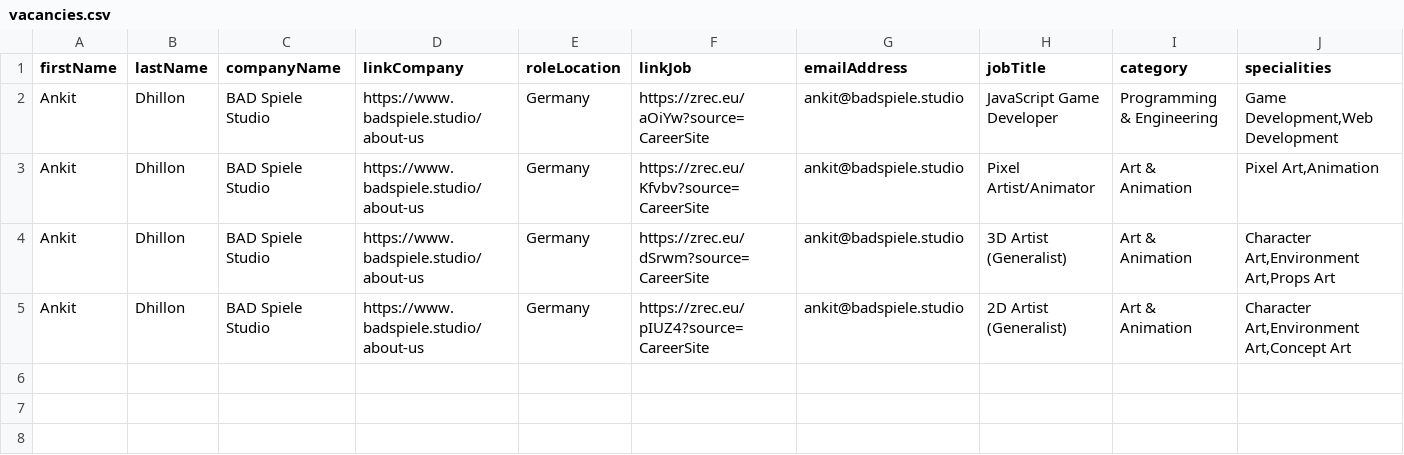
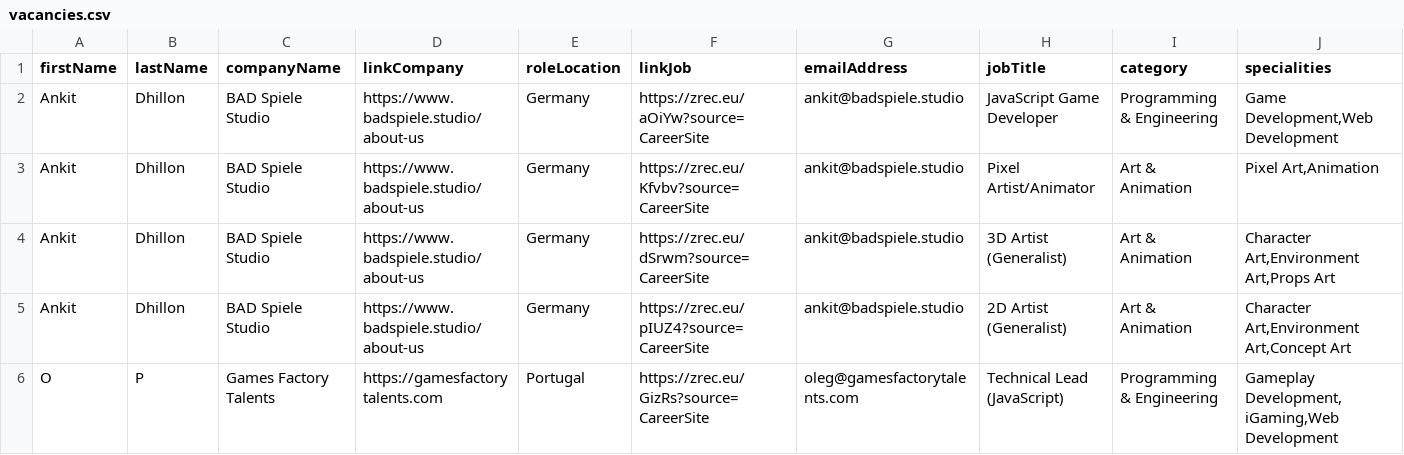
Before and after one commit to GamesFactoryTalents/GameDevTalents--SubscriptionBoard, a CSV file: src/generated/vacancies.csv, drawn as a sheet; only a part is shown; rows hold the shown columns only; the diff names each change by its address in the sheet, - before the commit and + after, or states it on an @@ line.

Commit message:
12.10 - 2

```diff
--- a/src/generated/vacancies.csv
+++ b/src/generated/vacancies.csv
+row 6: O | P | Games Factory Talents | https://gamesfactorytalents.com | Portugal | https://zrec.eu/GizRs?source=CareerSite | oleg@gamesfactorytalents.com | Technical Lead (JavaScript) | Programming & Engineering | Gameplay Development,iGaming,Web Development
```
